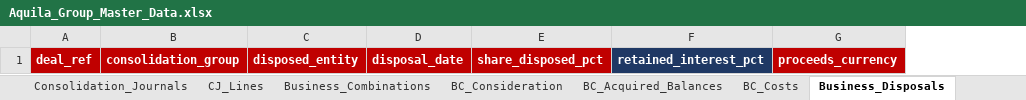
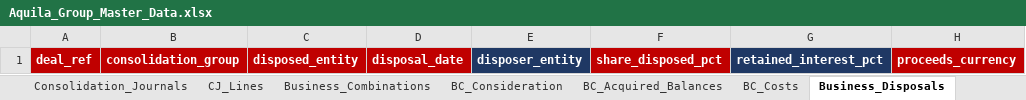
Before and after one commit to grynn-in/konsolidat, an Excel workbook: excel/onboarding/examples/aquila/Aquila_Group_Master_Data.xlsx, sheet Business_Disposals, drawn as a sheet; only a part is shown; values as stored, in another font and other column widths than the file's, no borders; the diff names each change by its address in the sheet, - before the commit and + after, or states it on an @@ line.

```diff
--- a/excel/onboarding/examples/aquila/Aquila_Group_Master_Data.xlsx (sheet Business_Disposals)
+++ b/excel/onboarding/examples/aquila/Aquila_Group_Master_Data.xlsx (sheet Business_Disposals)
+column E, row 1: disposer_entity
```
Also changed, not shown: sheet Business_Combinations, sheet Consolidation_Groups, sheet README, excel/onboarding/Konsolidat_Onboarding_Template.xlsx, excel/onboarding/examples/aquila-bike/Aquila_Bike_Master_Data.xlsx, 9 other files.
